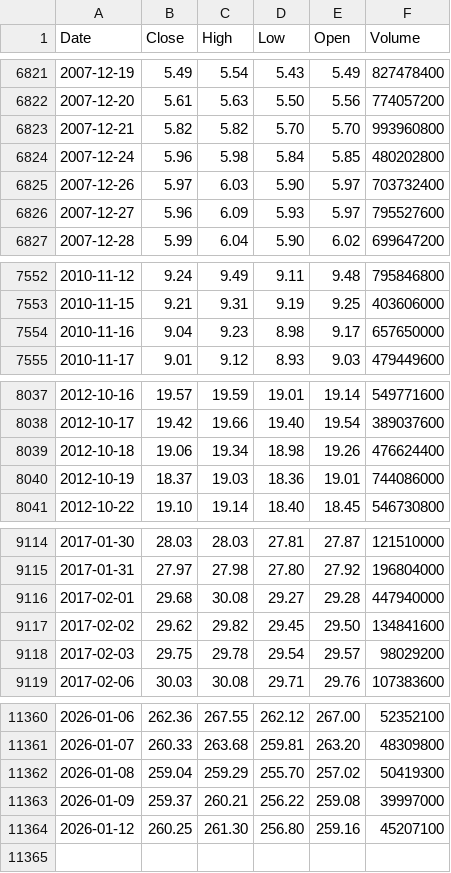
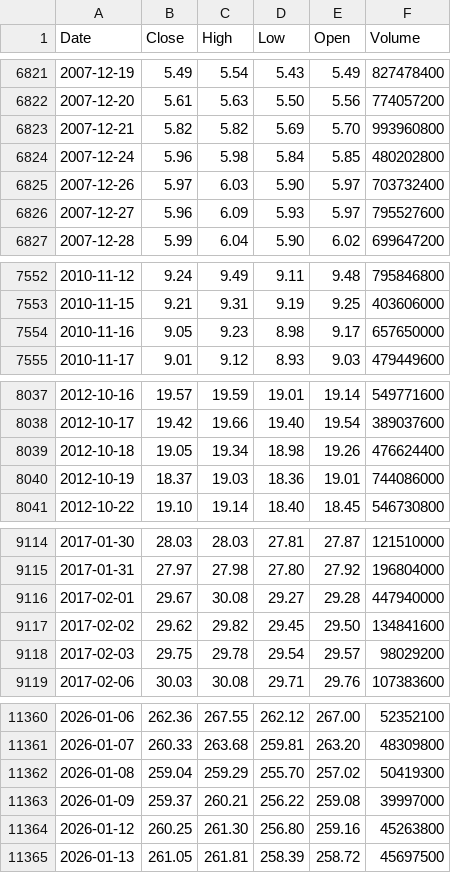
Before and after one commit to deraficionado-gif/stocks, a CSV file: data/aapl_stock.csv, drawn as a sheet; only a part is shown, gaps mark what is left out; the diff covers the shown part only.

```diff
--- a/data/aapl_stock.csv
+++ b/data/aapl_stock.csv
@@ -6822,3 +6822,3 @@ Date,Close,High,Low,Open,Volume
 2007-12-20,5.61,5.63,5.50,5.56,774057200
-2007-12-21,5.82,5.82,5.70,5.70,993960800
+2007-12-21,5.82,5.82,5.69,5.70,993960800
 2007-12-24,5.96,5.98,5.84,5.85,480202800
@@ -7553,3 +7553,3 @@ Date,Close,High,Low,Open,Volume
 2010-11-15,9.21,9.31,9.19,9.25,403606000
-2010-11-16,9.04,9.23,8.98,9.17,657650000
+2010-11-16,9.05,9.23,8.98,9.17,657650000
 2010-11-17,9.01,9.12,8.93,9.03,479449600
@@ -8038,3 +8038,3 @@ Date,Close,High,Low,Open,Volume
 2012-10-17,19.42,19.66,19.40,19.54,389037600
-2012-10-18,19.06,19.34,18.98,19.26,476624400
+2012-10-18,19.05,19.34,18.98,19.26,476624400
 2012-10-19,18.37,19.03,18.36,19.01,744086000
@@ -9115,3 +9115,3 @@ Date,Close,High,Low,Open,Volume
 2017-01-31,27.97,27.98,27.80,27.92,196804000
-2017-02-01,29.68,30.08,29.27,29.28,447940000
+2017-02-01,29.67,30.08,29.27,29.28,447940000
 2017-02-02,29.62,29.82,29.45,29.50,134841600
@@ -11363,2 +11363,3 @@ Date,Close,High,Low,Open,Volume
 2026-01-09,259.37,260.21,256.22,259.08,39997000
-2026-01-12,260.25,261.30,256.80,259.16,45207100
+2026-01-12,260.25,261.30,256.80,259.16,45263800
+2026-01-13,261.05,261.81,258.39,258.72,45697500
```
Also changed, not shown: 1 edited cell elsewhere in this file, data/msft_stock.csv.
